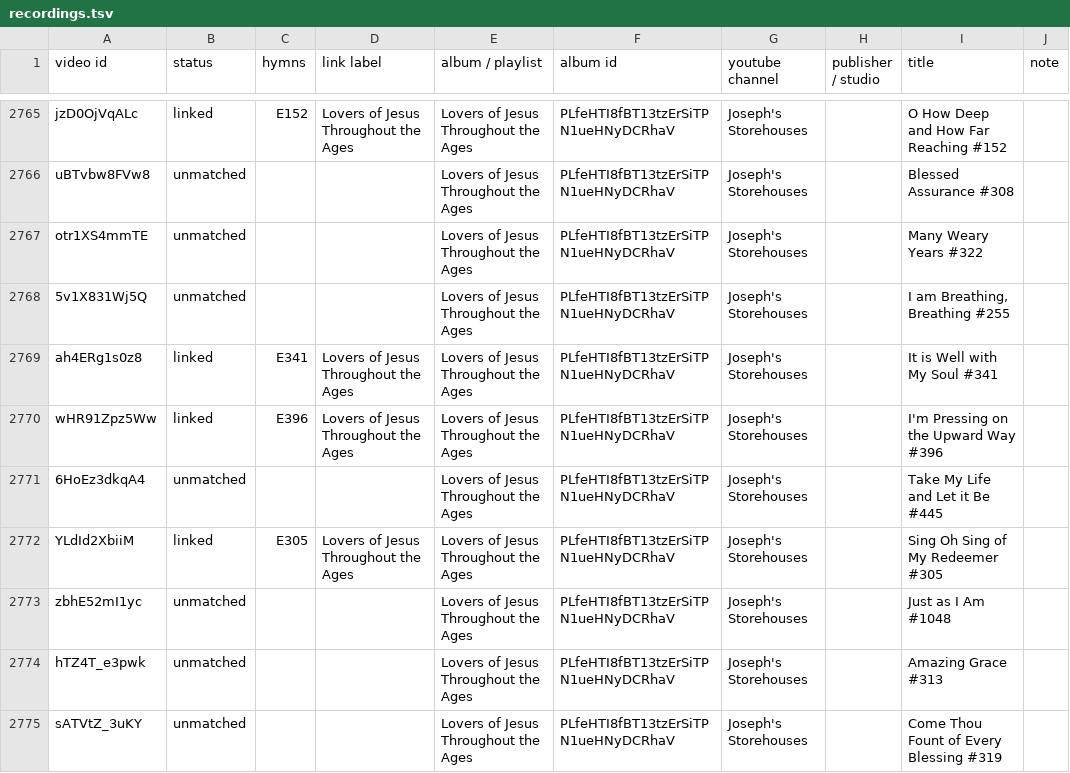
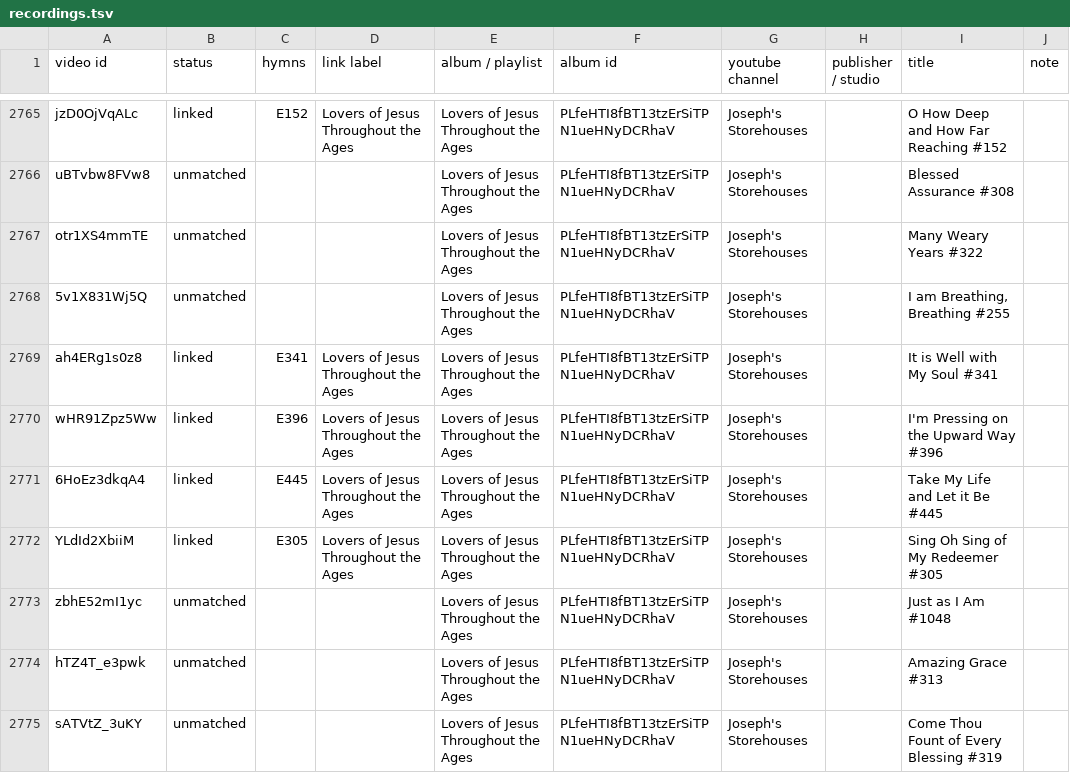
Before and after one commit to lemuelinchrist/hymnsforandroid, a TSV file: tools/youtube-monitor/recordings.tsv, drawn as a sheet; only a part is shown, gaps mark what is left out; the diff covers the shown part only.

```diff
--- a/tools/youtube-monitor/recordings.tsv
+++ b/tools/youtube-monitor/recordings.tsv
@@ -2770,3 +2770,3 @@ ah4ERg1s0z8	linked	E341	Lovers of Jesus Throughout the Ages	Lovers of Jesus Thro
 wHR91Zpz5Ww	linked	E396	Lovers of Jesus Throughout the Ages	Lovers of Jesus Throughout the Ages	PLfeHTI8fBT13tzErSiTPN1ueHNyDCRhaV	Joseph's Storehouses		I'm Pressing on the Upward Way #396	
-6HoEz3dkqA4	unmatched			Lovers of Jesus Throughout the Ages	PLfeHTI8fBT13tzErSiTPN1ueHNyDCRhaV	Joseph's Storehouses		Take My Life and Let it Be #445	
+6HoEz3dkqA4	linked	E445	Lovers of Jesus Throughout the Ages	Lovers of Jesus Throughout the Ages	PLfeHTI8fBT13tzErSiTPN1ueHNyDCRhaV	Joseph's Storehouses		Take My Life and Let it Be #445	
 YLdId2XbiiM	linked	E305	Lovers of Jesus Throughout the Ages	Lovers of Jesus Throughout the Ages	PLfeHTI8fBT13tzErSiTPN1ueHNyDCRhaV	Joseph's Storehouses		Sing Oh Sing of My Redeemer #305	
```
Also changed, not shown: 70 edited cells elsewhere in this file, tools/youtube-monitor/josephs_known.tsv, 3 other files.
